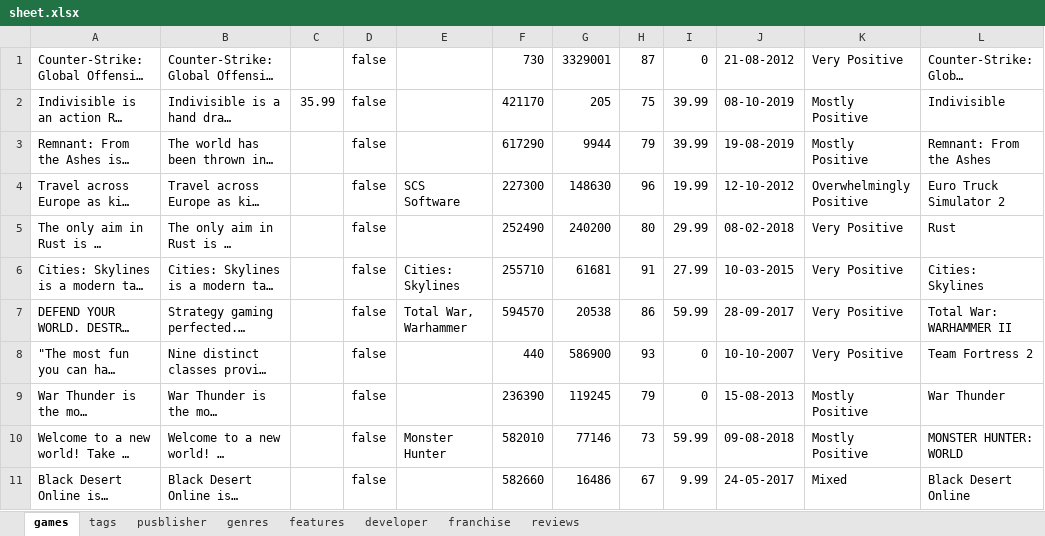
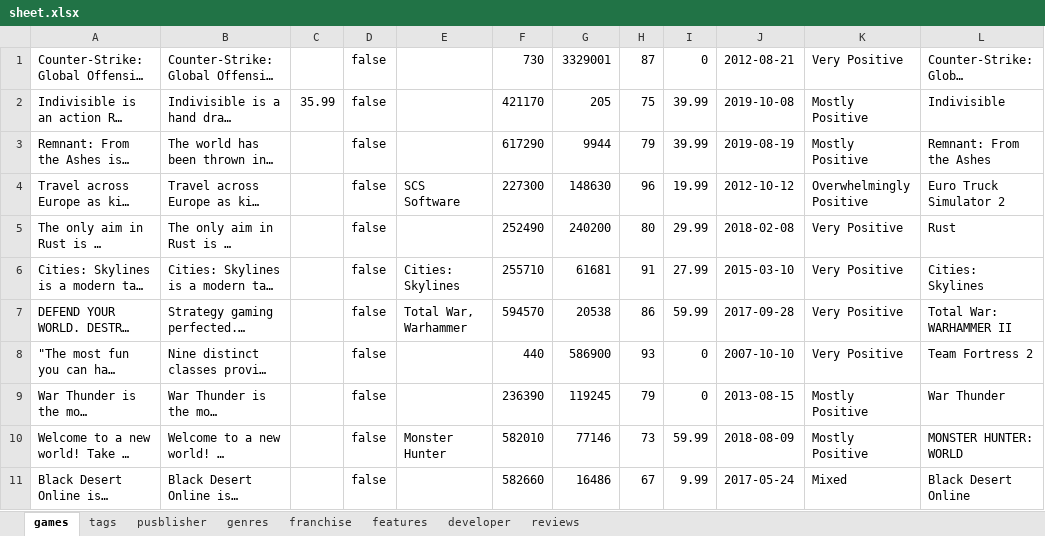
Before and after one commit to rendoir/feup-dapi, an Excel workbook: protege/sheet.xlsx, sheet games, drawn as a sheet; long unchanged cells end in …; values as stored, in another font and other column widths than the file's, no borders; the diff names each change by its address in the sheet, - before the commit and + after, or states it on an @@ line.

```diff
--- a/protege/sheet.xlsx (sheet games)
+++ b/protege/sheet.xlsx (sheet games)
@@ sheet tab order changed: games | tags | pusblisher | genres | franchise | features | developer | reviews @@
-J1: 21-08-2012
+J1: 2012-08-21
-J2: 08-10-2019
+J2: 2019-10-08
-J3: 19-08-2019
+J3: 2019-08-19
-J4: 12-10-2012
+J4: 2012-10-12
-J5: 08-02-2018
+J5: 2018-02-08
-J6: 10-03-2015
+J6: 2015-03-10
-J7: 28-09-2017
+J7: 2017-09-28
-J8: 10-10-2007
+J8: 2007-10-10
-J9: 15-08-2013
+J9: 2013-08-15
-J10: 09-08-2018
+J10: 2018-08-09
-J11: 24-05-2017
+J11: 2017-05-24
```
Also changed, not shown: sheet reviews, 1 other file.
